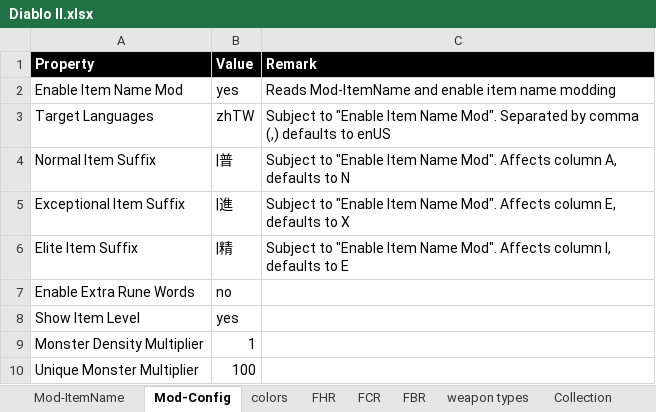
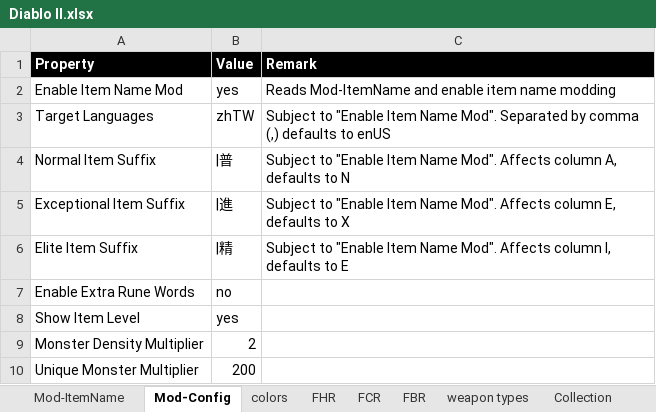
Before and after one commit to yatyricky/d2r-loot-filter, an Excel workbook: Diablo II.xlsx, sheet Mod-Config, drawn as a sheet; values as stored, in another font and other column widths than the file's, no borders; the diff names each change by its address in the sheet, - before the commit and + after, or states it on an @@ line.

```diff
--- a/Diablo II.xlsx (sheet Mod-Config)
+++ b/Diablo II.xlsx (sheet Mod-Config)
-B9 (Value): 1
+B9 (Value): 2
-B10 (Value): 100
+B10 (Value): 200
```
Also changed, not shown: 1 other file.
